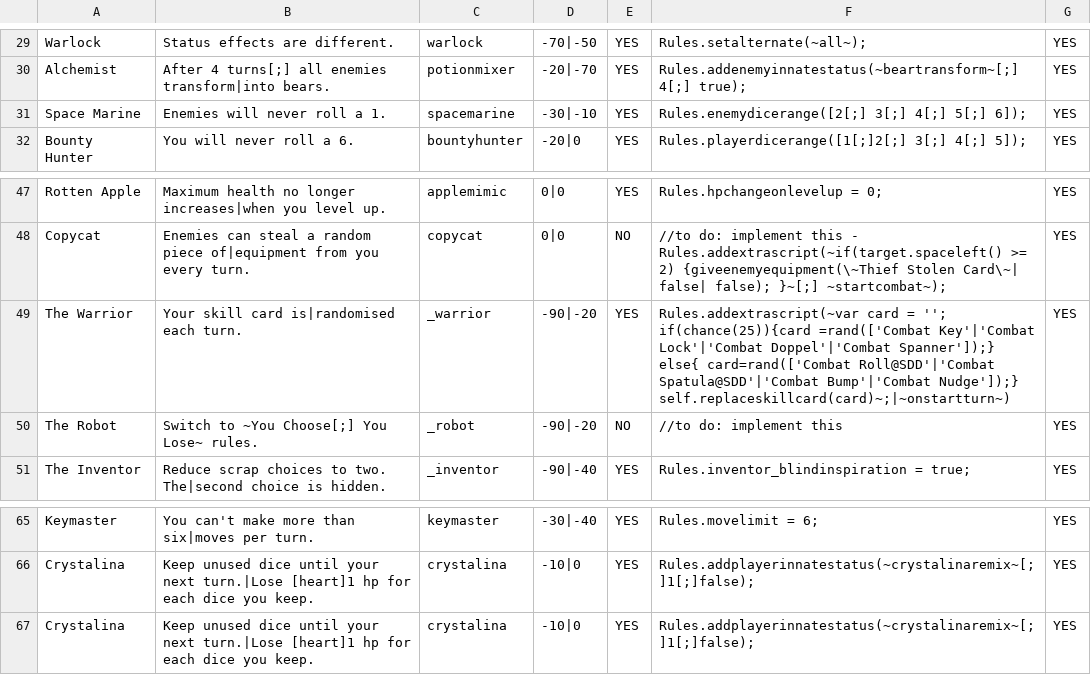
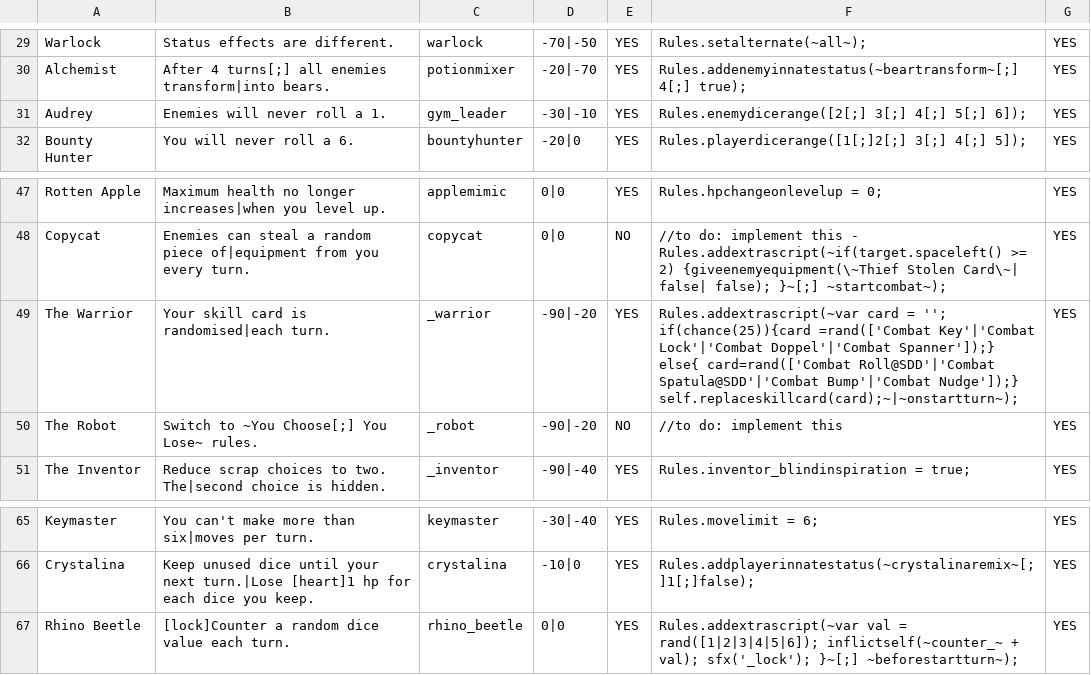
Before and after one commit to Frostplays-ZERO/Slightly-Dicier-Dungeons, a CSV file: data/text/remix.csv, drawn as a sheet; only a part is shown, gaps mark what is left out.

```diff
--- a/data/text/remix.csv
+++ b/data/text/remix.csv
@@ -30,3 +30,3 @@ Warlock,Status effects are different.,warlock,-70|-50,YES,Rules.setalternate(~al
 Alchemist,After 4 turns[;] all enemies transform|into bears.,potionmixer,-20|-70,YES,Rules.addenemyinnatestatus(~beartransform~[;] 4[;] true);,YES
-Space Marine,Enemies will never roll a 1.,spacemarine,-30|-10,YES,Rules.enemydicerange([2[;] 3[;] 4[;] 5[;] 6]);,YES
+Audrey,Enemies will never roll a 1.,gym_leader,-30|-10,YES,Rules.enemydicerange([2[;] 3[;] 4[;] 5[;] 6]);,YES
 Bounty Hunter,You will never roll a 6.,bountyhunter,-20|0,YES,Rules.playerdicerange([1[;]2[;] 3[;] 4[;] 5]);,YES
@@ -48,3 +48,3 @@ Rotten Apple,Maximum health no longer increases|when you level up.,applemimic,0|
 Copycat,Enemies can steal a random piece of|equipment from you every turn.,copycat,0|0,NO,//to do: implement this - Rules.addextrascript(~if(target.spaceleft() >= 2) {giveenemyequipment(\~Thief Stolen Card\~| false| false); }~[;] ~startcombat~);,YES
-The Warrior,Your skill card is|randomised each turn.,_warrior,-90|-20,YES,Rules.addextrascript(~var card = ''; if(chance(25)){card =rand(['Combat Key'|'Combat Lock'|'Combat Doppel'|'Combat Spanner']);} else{ card=rand(['Combat Roll@SDD'|'Combat Spatula@SDD'|'Combat Bump'|'Combat Nudge']);} self.replaceskillcard(card)~;|~onstartturn~),YES
+The Warrior,Your skill card is randomised|each turn.,_warrior,-90|-20,YES,Rules.addextrascript(~var card = ''; if(chance(25)){card =rand(['Combat Key'|'Combat Lock'|'Combat Doppel'|'Combat Spanner']);} else{ card=rand(['Combat Roll@SDD'|'Combat Spatula@SDD'|'Combat Bump'|'Combat Nudge']);} self.replaceskillcard(card);~|~onstartturn~);,YES
 The Robot,Switch to ~You Choose[;] You Lose~ rules.,_robot,-90|-20,NO,//to do: implement this,YES
@@ -66,2 +66,2 @@ Keymaster,You can't make more than six|moves per turn.,keymaster,-30|-40,YES,Rul
 Crystalina,Keep unused dice until your next turn.|Lose [heart]1 hp for each dice you keep.,crystalina,-10|0,YES,Rules.addplayerinnatestatus(~crystalinaremix~[;]1[;]false);,YES
-Crystalina,Keep unused dice until your next turn.|Lose [heart]1 hp for each dice you keep.,crystalina,-10|0,YES,Rules.addplayerinnatestatus(~crystalinaremix~[;]1[;]false);,YES
+Rhino Beetle,[lock]Counter a random dice value each turn.,rhino_beetle,0|0,YES,Rules.addextrascript(~var val = rand([1|2|3|4|5|6]); inflictself(~counter_~ + val); sfx('_lock'); }~[;] ~beforestartturn~);,YES
```
Also changed, not shown: _append/data/text/equipment.csv, 5 other files.
